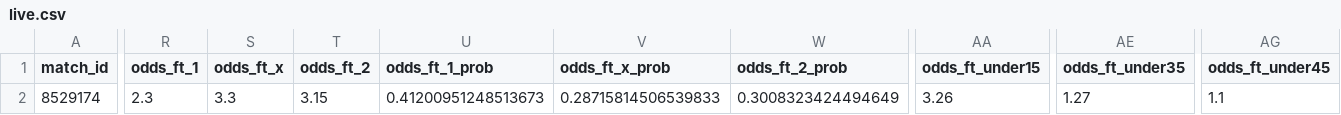
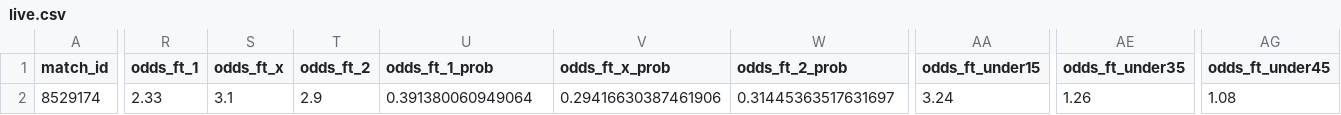
Before and after one commit to iampreetdave/new-football, a CSV file: live.csv, drawn as a sheet; only a part is shown, gaps mark what is left out; the diff covers the shown part only; the diff names each change by its address in the sheet, - before the commit and + after, or states it on an @@ line.

```diff
--- a/live.csv
+++ b/live.csv
-R2 (odds_ft_1): 2.3
+R2 (odds_ft_1): 2.33
-S2 (odds_ft_x): 3.3
+S2 (odds_ft_x): 3.1
-T2 (odds_ft_2): 3.15
+T2 (odds_ft_2): 2.9
-U2 (odds_ft_1_prob): 0.41200951248513673
+U2 (odds_ft_1_prob): 0.391380060949064
-V2 (odds_ft_x_prob): 0.28715814506539833
+V2 (odds_ft_x_prob): 0.29416630387461906
-W2 (odds_ft_2_prob): 0.3008323424494649
+W2 (odds_ft_2_prob): 0.31445363517631697
-AA2 (odds_ft_under15): 3.26
+AA2 (odds_ft_under15): 3.24
-AE2 (odds_ft_under35): 1.27
+AE2 (odds_ft_under35): 1.26
-AG2 (odds_ft_under45): 1.1
+AG2 (odds_ft_under45): 1.08
```
Also changed, not shown: 4 edited cells elsewhere in this file, extracted_features_complete.csv, predictions_output.csv.
